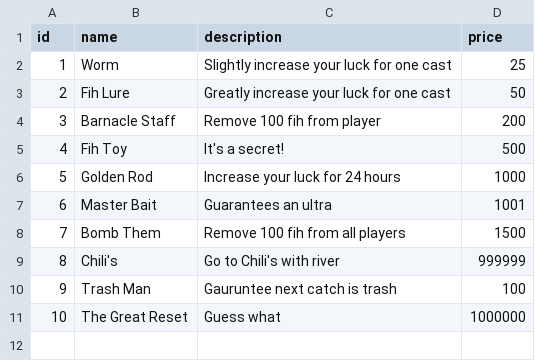
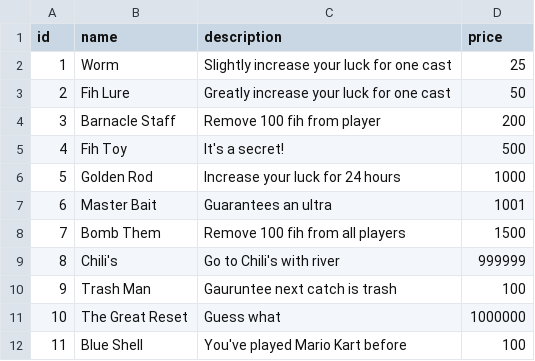
Before and after one commit to radish64/fih-bot, a CSV file: shop.csv, drawn as a sheet; the diff names each change by its address in the sheet, - before the commit and + after, or states it on an @@ line.

```diff
--- a/shop.csv
+++ b/shop.csv
+row 12: 11 | Blue Shell | You've played Mario Kart before | 100
```
Also changed, not shown: 3 other files.
